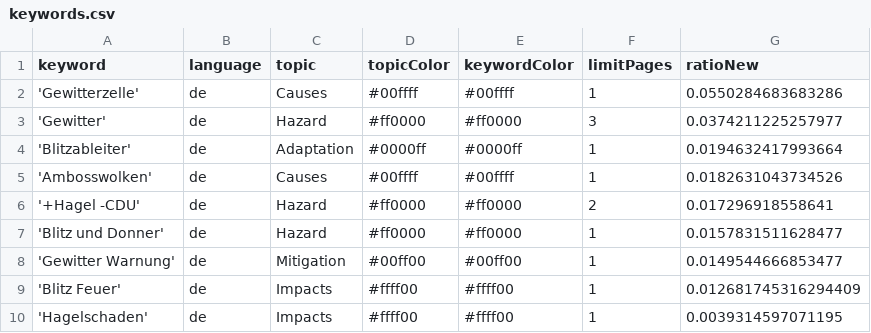
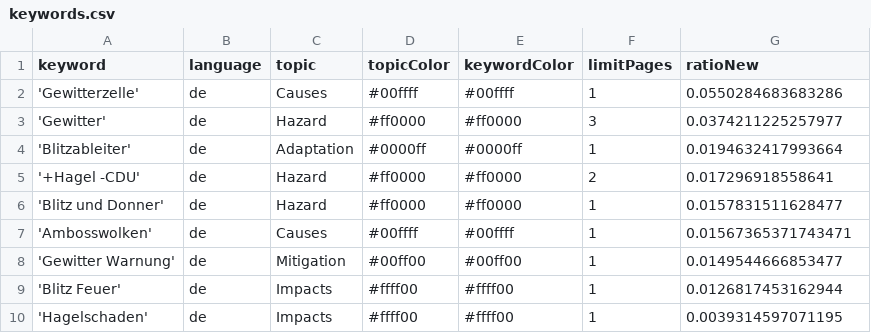
Before and after one commit to friedhumb-news/thunderstormIsComing, a CSV file: keywords.csv, drawn as a sheet.

Commit message:
Commit from GitHub Actions (harvest:0.0)

```diff
--- a/keywords.csv
+++ b/keywords.csv
@@ -4,7 +4,7 @@ keyword,language,topic,topicColor,keywordColor,limitPages,ratioNew
 'Blitzableiter',de,Adaptation,#0000ff,#0000ff,1,0.0194632417993664
-'Ambosswolken',de,Causes,#00ffff,#00ffff,1,0.0182631043734526
 '+Hagel -CDU',de,Hazard,#ff0000,#ff0000,2,0.017296918558641
 'Blitz und Donner',de,Hazard,#ff0000,#ff0000,1,0.0157831511628477
+'Ambosswolken',de,Causes,#00ffff,#00ffff,1,0.01567365371743471
 'Gewitter Warnung',de,Mitigation,#00ff00,#00ff00,1,0.0149544666853477
-'Blitz Feuer',de,Impacts,#ffff00,#ffff00,1,0.012681745316294409
+'Blitz Feuer',de,Impacts,#ffff00,#ffff00,1,0.0126817453162944
 'Hagelschaden',de,Impacts,#ffff00,#ffff00,1,0.0039314597071195
```
